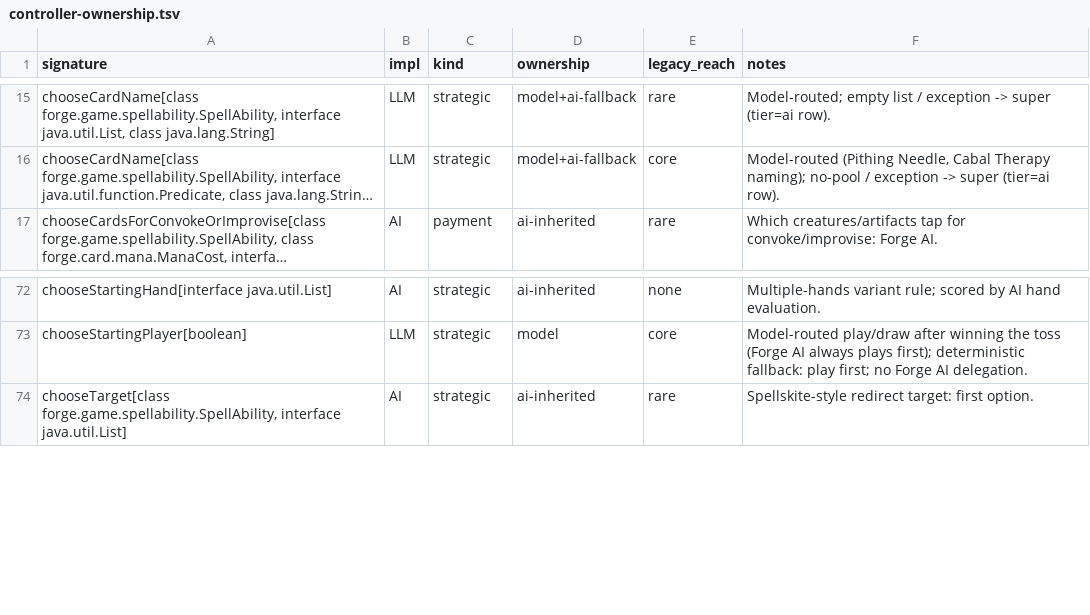
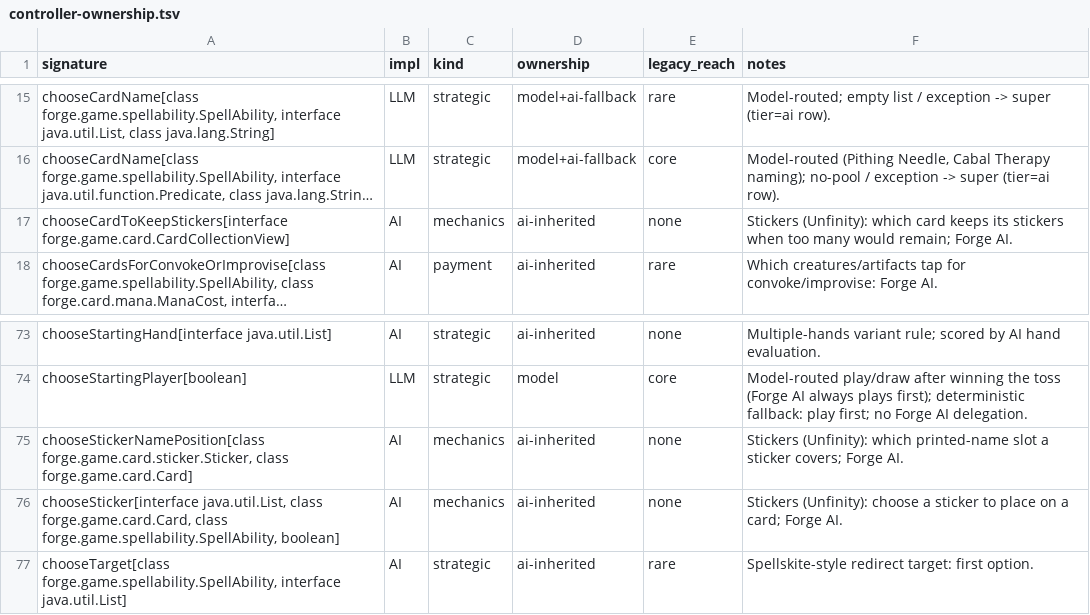
Before and after one commit to lumlaolao/spike-eval, a TSV file: docs/harness/controller-ownership.tsv, drawn as a sheet; only a part is shown, gaps mark what is left out; long unchanged cells end in …; the diff names each change by its address in the sheet, - before the commit and + after, or states it on an @@ line.

Commit message:
engine: bump the pinned Forge checkout c1c64a53 -> 6c1810dd0b42 (2026-07-09 -> 2026-10-13)
Pull Forge up ~3 months. A clean fast-forward (the old pin is an ancestor), so
this is a provenance event, not a rebase: engine_sha changes, and runs across the
bump are not comparable.

What it cost:
- The overlay compiles CLEAN against the new engine (65 classes, 0 errors): none
  of the ~90 Forge classes it imports lost an API it uses.
- 227/228 Java tests passed on the first run. The one failure was the ownership
  ledger, which every engine bump is supposed to trip.

API-visible changes: PlayerController gained three sticker-mechanic hooks
(chooseSticker, chooseStickerNamePosition, chooseCardToKeepStickers), all resolved
to PlayerControllerAi; PlayerControllerAi.setUseSimulation was removed (the
overlay never called it). Both ledgers were regenerated DELIBERATELY (130 -> 133,
classified mechanics / ai-inherited / none; files stay sorted) and the count pin
moved in ControllerOwnershipTest with the reason in the message. Nothing strategic
moved, so the "3 silent core strategic/payment hooks" pin is unchanged.

Canaries re-pinned DELIBERATELY (never to make a run pass), each gated on the
analyzer's tier=ai=0 and silent drops=0:
- floor:    A/108/1053 -> A/108/1064  (same winner AND turns; engine detail moved)
- random:   B/17/75   -> A/29/167     (a random walk over the menu; any engine
                                        change re-rolls it -- it is a floor anchor)

All 11 acceptance stages PASS on the new engine (228/228 Java, 121 Python,
ownership 3). New docs/harness/ENGINE-PIN.md records the bump, the cost, and the
repeatable procedure. The installed Forge tree was rebuilt and the overlay
reinstalled (install.sh), and the temporary validation worktree removed.

Evidence: /private/tmp/harness-acceptance-newengine

```diff
--- a/docs/harness/controller-ownership.tsv
+++ b/docs/harness/controller-ownership.tsv
+row 17: chooseCardToKeepStickers[interface forge.game.card.CardCollectionView] | AI | mechanics | ai-inherited | none | Stickers (Unfinity): which card keeps its stickers when too many would remain; Forge AI.
+row 75: chooseStickerNamePosition[class forge.game.card.sticker.Sticker, class forge.game.card.Card] | AI | mechanics | ai-inherited | none | Stickers (Unfinity): which printed-name slot a sticker covers; Forge AI.
+row 76: chooseSticker[interface java.util.List, class forge.game.card.Card, class forge.game.spellability.SpellAbility, boolean] | AI | mechanics | ai-inherited | none | Stickers (Unfinity): choose a sticker to place on a card; Forge AI.
```
Also changed, not shown: docs/harness/controller-inventory.tsv, 7 other files.
